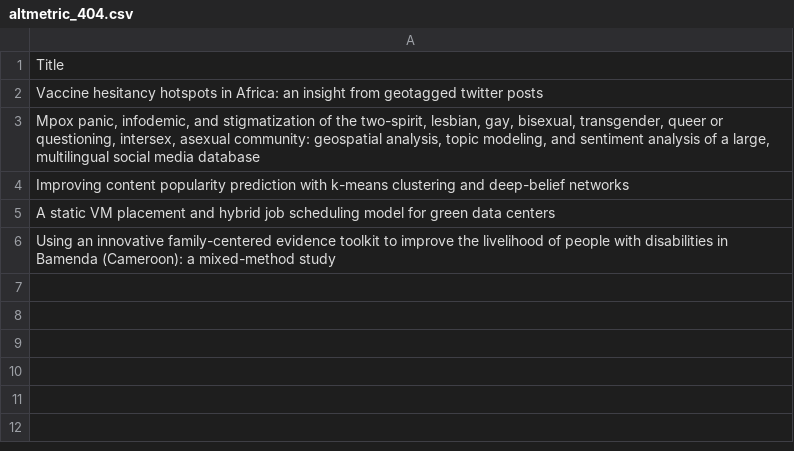
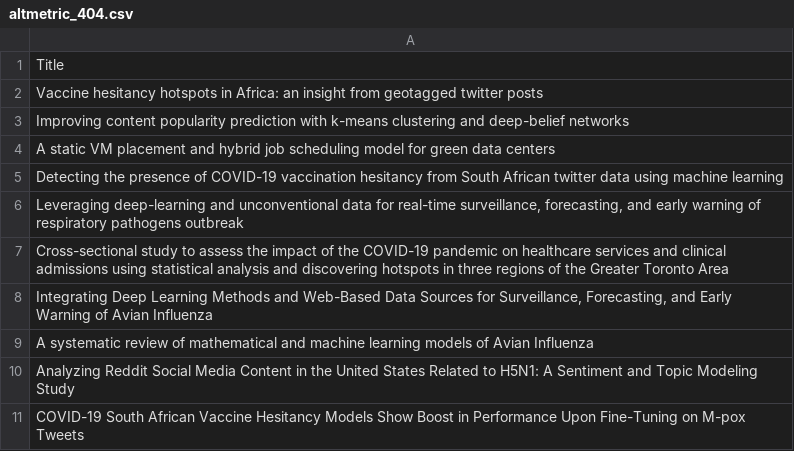
Before and after one commit to Adeben33/Research-Impact-Scraper, a CSV file: zahra_movahedi_nia/altmetric_404.csv, drawn as a sheet.

```diff
--- a/zahra_movahedi_nia/altmetric_404.csv
+++ b/zahra_movahedi_nia/altmetric_404.csv
@@ -2,5 +2,10 @@ Title
 Vaccine hesitancy hotspots in Africa: an insight from geotagged twitter posts
-"Mpox panic, infodemic, and stigmatization of the two-spirit, lesbian, gay, bisexual, transgender, queer or questioning, intersex, asexual community: geospatial analysis, topic modeling, and sentiment analysis of a large, multilingual social media database"
 Improving content popularity prediction with k-means clustering and deep-belief networks
 A static VM placement and hybrid job scheduling model for green data centers
-Using an innovative family-centered evidence toolkit to improve the livelihood of people with disabilities in Bamenda (Cameroon): a mixed-method study
+Detecting the presence of COVID-19 vaccination hesitancy from South African twitter data using machine learning
+"Leveraging deep-learning and unconventional data for real-time surveillance, forecasting, and early warning of respiratory pathogens outbreak"
+Cross-sectional study to assess the impact of the COVID-19 pandemic on healthcare services and clinical admissions using statistical analysis and discovering hotspots in three regions of the Greater Toronto Area
+"Integrating Deep Learning Methods and Web-Based Data Sources for Surveillance, Forecasting, and Early Warning of Avian Influenza"
+A systematic review of mathematical and machine learning models of Avian Influenza
+Analyzing Reddit Social Media Content in the United States Related to H5N1: A Sentiment and Topic Modeling Study
+COVID-19 South African Vaccine Hesitancy Models Show Boost in Performance Upon Fine-Tuning on M-pox Tweets
```
Also changed, not shown: abbas_yazdinejad/impact_metrics.csv, andrew_omame/impact_metrics.csv, 17 other files.
